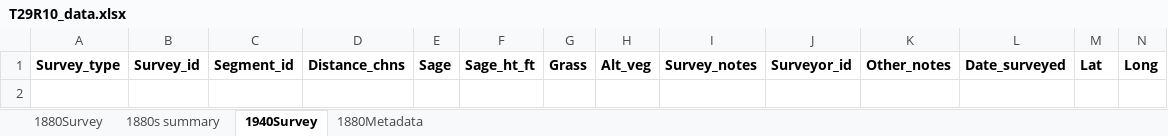
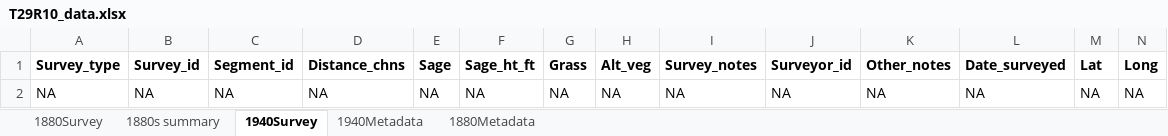
Before and after one commit to stevensjt/Sage_GLO, an Excel workbook: data/T29R10_data.xlsx, sheet 1940Survey, drawn as a sheet; only a part is shown; values as stored, in another font and other column widths than the file's, no borders; conditional formats not drawn; rows hold the shown columns only; the diff names each change by its address in the sheet, - before the commit and + after, or states it on an @@ line.

Commit message:
data sheet update

```diff
--- a/data/T29R10_data.xlsx (sheet 1940Survey)
+++ b/data/T29R10_data.xlsx (sheet 1940Survey)
+sheet tab: 1940Metadata
+row 2: NA | NA | NA | NA | NA | NA | NA | NA | NA | NA | NA | NA | NA | NA
```
Also changed, not shown: data/T31R09_data.xlsx, data/T31R10_data.xlsx.
